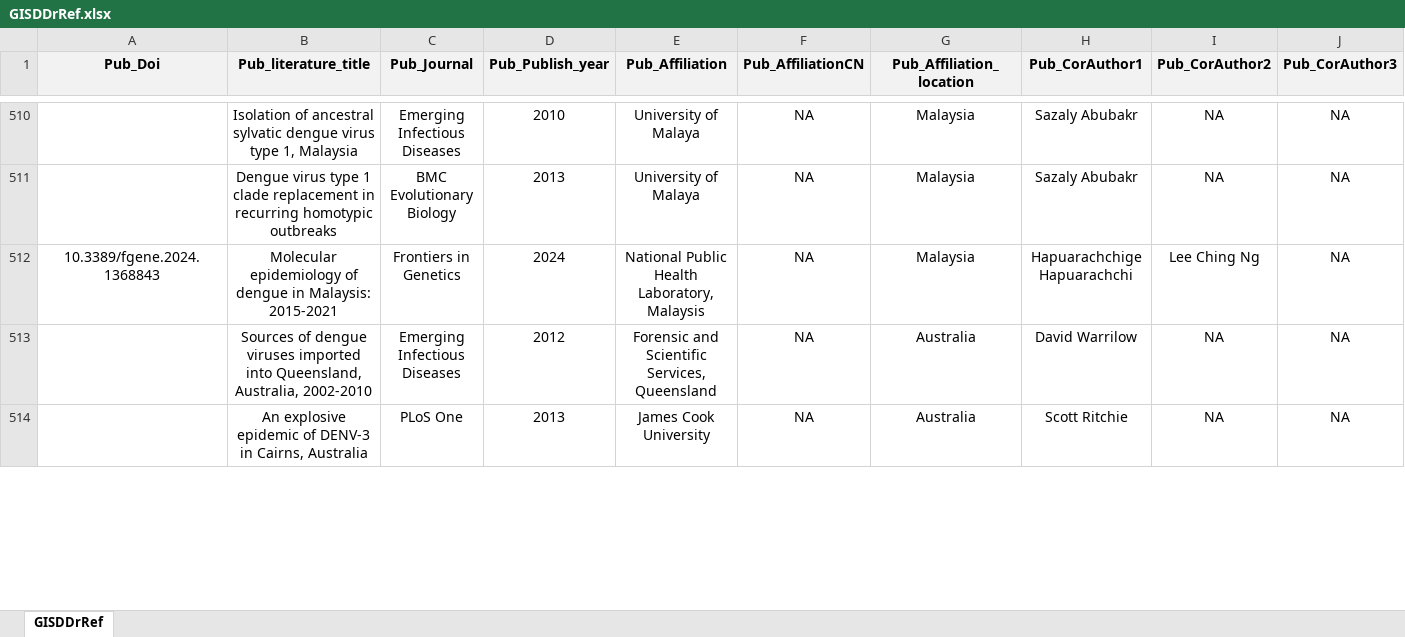
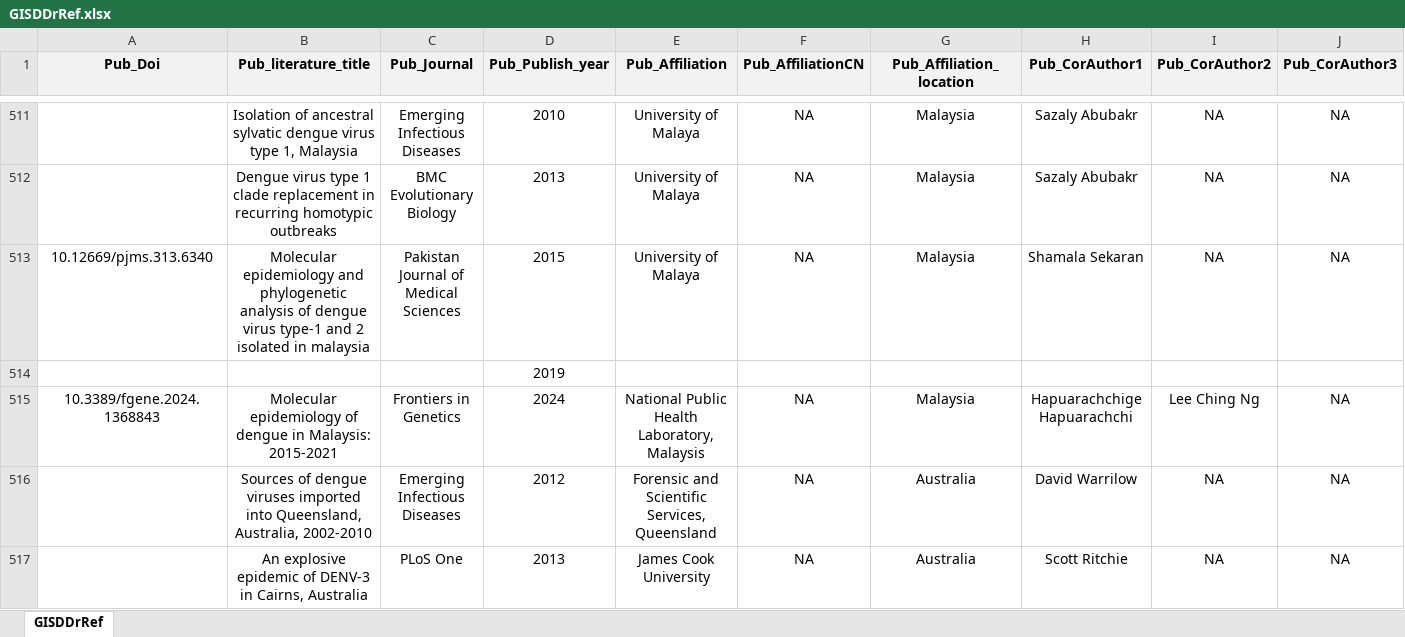
Before and after one commit to GuoXiang9399/GISDDrRef, an Excel workbook: Data/GISDDrRef.xlsx, sheet GISDDrRef, drawn as a sheet; only a part is shown, gaps mark what is left out; values as stored, in another font and other column widths than the file's, no borders; rows hold the shown columns only; the diff covers the shown part only; the diff names each change by its address in the sheet, - before the commit and + after, or states it on an @@ line.

Commit message:
Update GISDDrRef.xlsx

```diff
--- a/Data/GISDDrRef.xlsx (sheet GISDDrRef)
+++ b/Data/GISDDrRef.xlsx (sheet GISDDrRef)
+row 513: 10.12669/pjms.313.6340 | Molecular epidemiology and phylogenetic analysis of dengue virus type-1 and 2 isolated in malaysia | Pakistan Journal of Medical Sciences | 2015 | University of Malaya | NA | Malaysia | Shamala Sekaran | NA | NA
+row 514:  |  |  | 2019
```
Also changed, not shown: 16 added rows and 9 edited cells elsewhere in this sheet.
